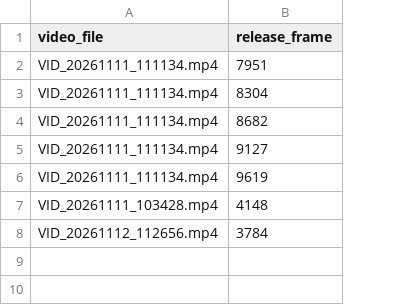
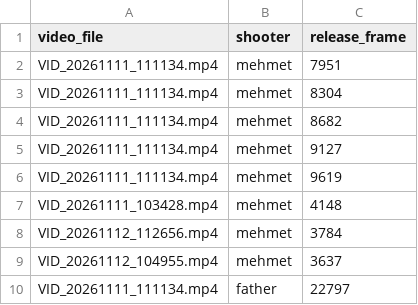
Before and after one commit to m-bilen/shotlab, a CSV file: data/release_frames_manual.csv, drawn as a sheet; the diff names each change by its address in the sheet, - before the commit and + after, or states it on an @@ line.

Commit message:
Add shooter frame ranges per video

```diff
--- a/data/release_frames_manual.csv
+++ b/data/release_frames_manual.csv
+column B (shooter), rows 2-8: all mehmet
+row 9: VID_20261112_104955.mp4 | mehmet | 3637
+row 10: VID_20261111_111134.mp4 | father | 22797
```
Also changed, not shown: data/sessions.csv.
